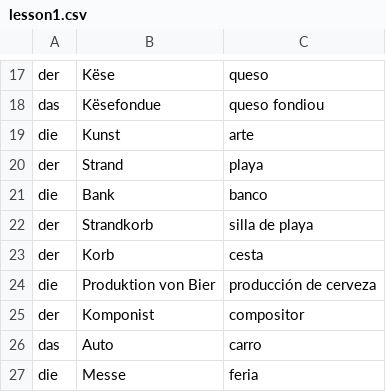
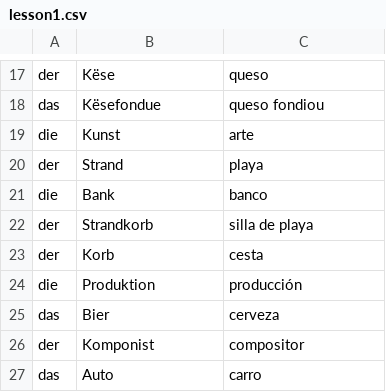
Before and after one commit to Adrian-Garcia/LangLehrer, a CSV file: data/lesson1.csv, drawn as a sheet; only a part is shown, gaps mark what is left out; the shorter side is filled out with more unchanged rows.

```diff
--- a/data/lesson1.csv
+++ b/data/lesson1.csv
@@ -23,3 +23,4 @@ der,Strandkorb,silla de playa
 der,Korb,cesta
-die,Produktion von Bier,producción de cerveza
+die,Produktion,producción
+das,Bier,cerveza
 der,Komponist,compositor
```
Also changed, not shown: 1 other file.
